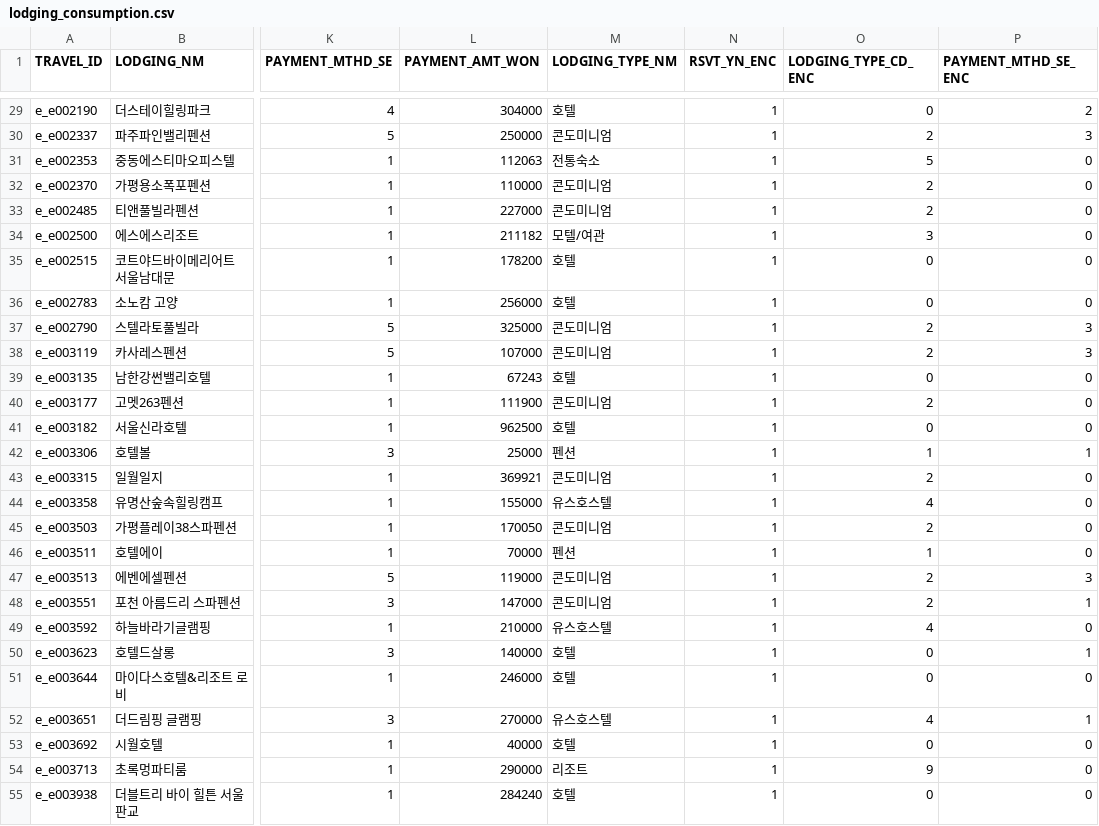
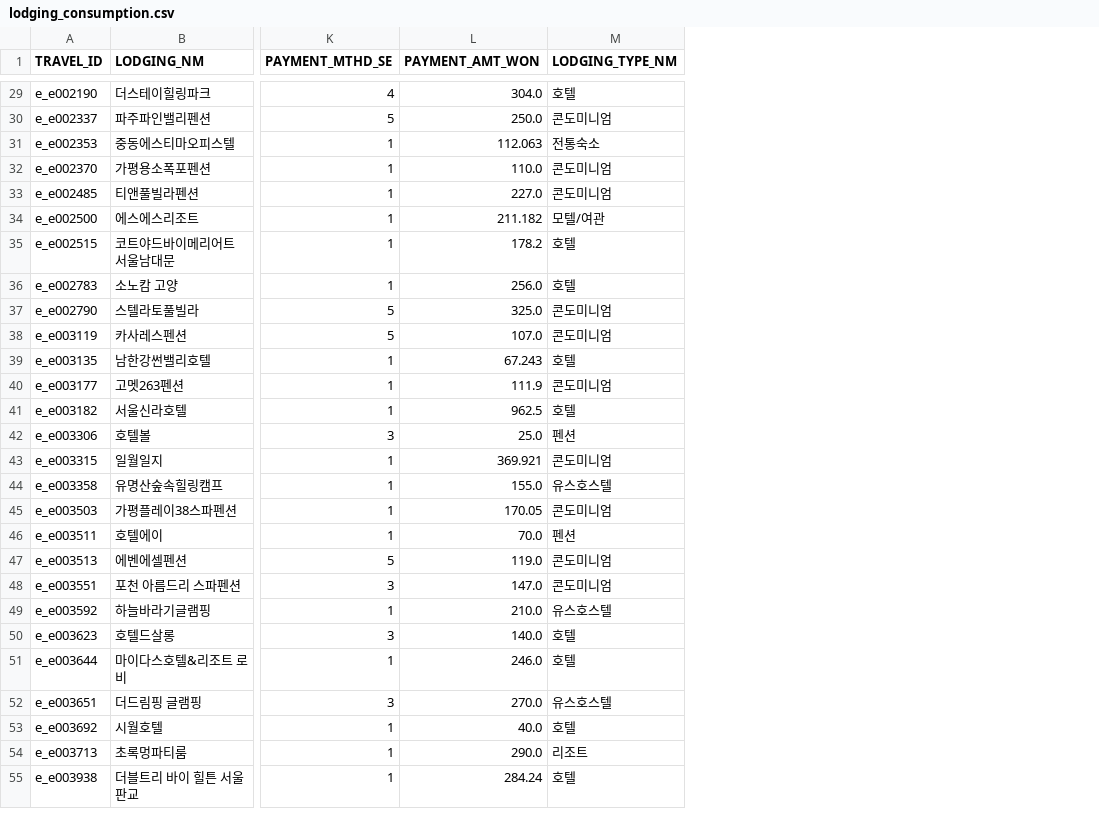
Before and after one commit to SKNetworks-AI19-250818/SKN19-mini-1Team, a CSV file: data/validation/2023/preprocessing/lodging_consumption.csv, drawn as a sheet; only a part is shown, gaps mark what is left out; the diff covers the shown part only; the diff names each change by its address in the sheet, - before the commit and + after, or states it on an @@ line.

```diff
--- a/data/validation/2023/preprocessing/lodging_consumption.csv
+++ b/data/validation/2023/preprocessing/lodging_consumption.csv
-column N (RSVT_YN_ENC), rows 29-55: all 1
-column O (LODGING_TYPE_CD_ENC), rows 29-55: 0 | 2 | 5 | 2 | 2 | 3 | 0 | 0 | 2 | 2 | 0 | 2 | 0 | 1 | 2 | 4 | 2 | 1 | 2 | 2 | 4 | 0 | 0 | 4 | 0 | 9 | 0
-column P (PAYMENT_MTHD_SE_ENC), rows 29-55: 2 | 3 | 0 | 0 | 0 | 0 | 0 | 0 | 3 | 3 | 0 | 0 | 0 | 1 | 0 | 0 | 0 | 0 | 3 | 1 | 0 | 1 | 0 | 1 | 0 | 0 | 0
-L29 (PAYMENT_AMT_WON): 304000
+L29 (PAYMENT_AMT_WON): 304.0
-L30 (PAYMENT_AMT_WON): 250000
+L30 (PAYMENT_AMT_WON): 250.0
-L31 (PAYMENT_AMT_WON): 112063
+L31 (PAYMENT_AMT_WON): 112.063
-L32 (PAYMENT_AMT_WON): 110000
+L32 (PAYMENT_AMT_WON): 110.0
-L33 (PAYMENT_AMT_WON): 227000
+L33 (PAYMENT_AMT_WON): 227.0
-L34 (PAYMENT_AMT_WON): 211182
+L34 (PAYMENT_AMT_WON): 211.182
-L35 (PAYMENT_AMT_WON): 178200
+L35 (PAYMENT_AMT_WON): 178.2
-L36 (PAYMENT_AMT_WON): 256000
+L36 (PAYMENT_AMT_WON): 256.0
-L37 (PAYMENT_AMT_WON): 325000
+L37 (PAYMENT_AMT_WON): 325.0
-L38 (PAYMENT_AMT_WON): 107000
+L38 (PAYMENT_AMT_WON): 107.0
-L39 (PAYMENT_AMT_WON): 67243
+L39 (PAYMENT_AMT_WON): 67.243
-L40 (PAYMENT_AMT_WON): 111900
+L40 (PAYMENT_AMT_WON): 111.9
-L41 (PAYMENT_AMT_WON): 962500
+L41 (PAYMENT_AMT_WON): 962.5
-L42 (PAYMENT_AMT_WON): 25000
+L42 (PAYMENT_AMT_WON): 25.0
-L43 (PAYMENT_AMT_WON): 369921
+L43 (PAYMENT_AMT_WON): 369.921
-L44 (PAYMENT_AMT_WON): 155000
+L44 (PAYMENT_AMT_WON): 155.0
-L45 (PAYMENT_AMT_WON): 170050
+L45 (PAYMENT_AMT_WON): 170.05
-L46 (PAYMENT_AMT_WON): 70000
+L46 (PAYMENT_AMT_WON): 70.0
-L47 (PAYMENT_AMT_WON): 119000
+L47 (PAYMENT_AMT_WON): 119.0
-L48 (PAYMENT_AMT_WON): 147000
+L48 (PAYMENT_AMT_WON): 147.0
-L49 (PAYMENT_AMT_WON): 210000
+L49 (PAYMENT_AMT_WON): 210.0
-L50 (PAYMENT_AMT_WON): 140000
+L50 (PAYMENT_AMT_WON): 140.0
-L51 (PAYMENT_AMT_WON): 246000
+L51 (PAYMENT_AMT_WON): 246.0
-L52 (PAYMENT_AMT_WON): 270000
+L52 (PAYMENT_AMT_WON): 270.0
-L53 (PAYMENT_AMT_WON): 40000
+L53 (PAYMENT_AMT_WON): 40.0
-L54 (PAYMENT_AMT_WON): 290000
+L54 (PAYMENT_AMT_WON): 290.0
-L55 (PAYMENT_AMT_WON): 284240
+L55 (PAYMENT_AMT_WON): 284.24
```
Also changed, not shown: 71 edited cells elsewhere in this file, data/training/2022/preprocessing/visit_area_summary.csv, data/training/2023/preprocessing/visit_area_summary.csv, 18 other files.
